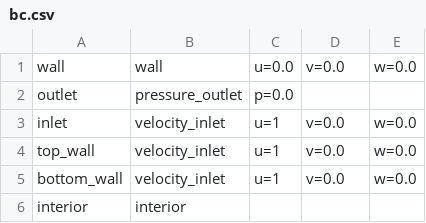
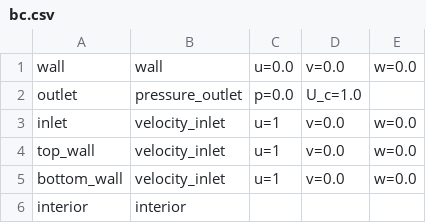
Before and after one commit to akashu4295/MeMPhyS, a CSV file: bc.csv, drawn as a sheet.

```diff
--- a/bc.csv
+++ b/bc.csv
@@ -1,3 +1,3 @@
 wall,wall,u=0.0,v=0.0,w=0.0
-outlet,pressure_outlet,p=0.0
+outlet,pressure_outlet,p=0.0, U_c=1.0
 inlet,velocity_inlet,u=1,v=0.0,w=0.0
```
Also changed, not shown: 6 other files.
